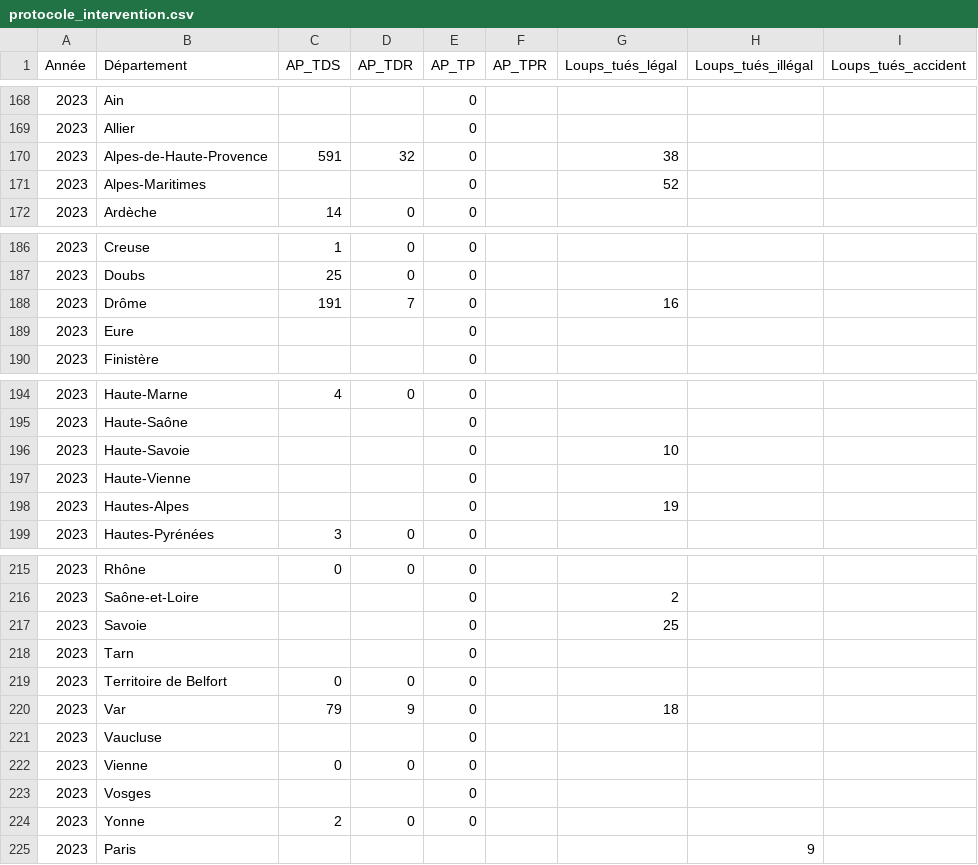
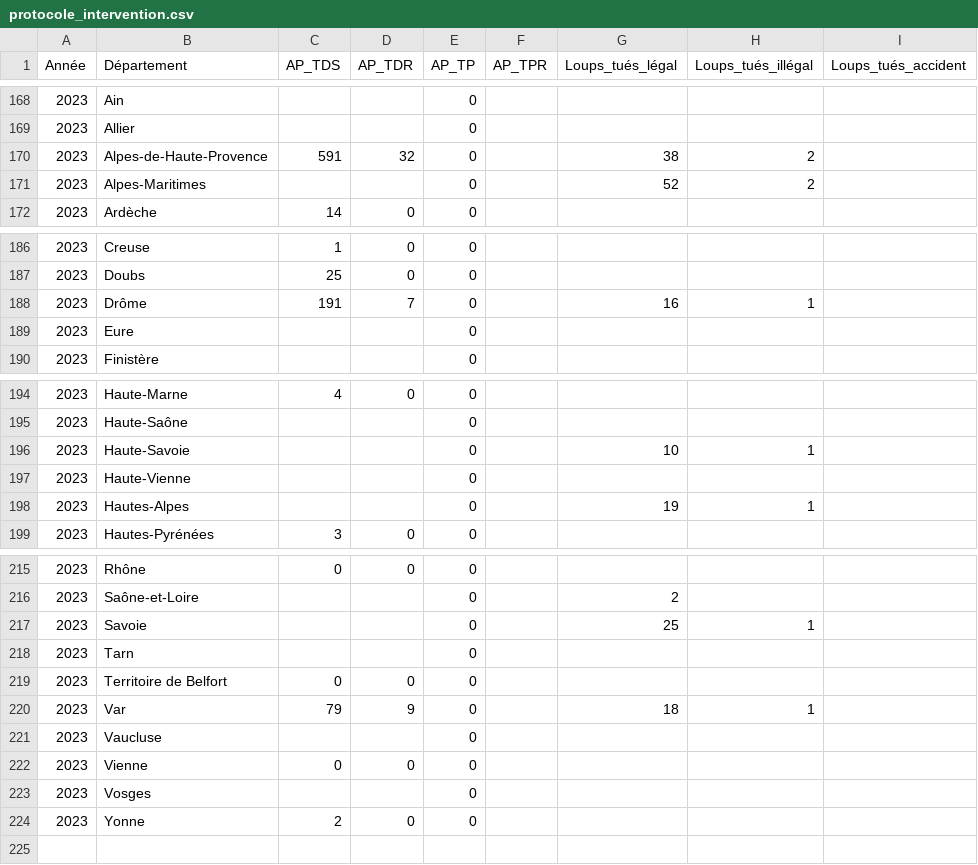
Before and after one commit to dthonon/pna_loup_suivi, a CSV file: data/protocole_intervention.csv, drawn as a sheet; only a part is shown, gaps mark what is left out.

Commit message:
Correction loup illégal

```diff
--- a/data/protocole_intervention.csv
+++ b/data/protocole_intervention.csv
@@ -169,4 +169,4 @@ Année;Département;AP_TDS;AP_TDR;AP_TP;AP_TPR;Loups_tués_légal;Loups_tués_il
 2023;Allier;;;0;;;;
-2023;Alpes-de-Haute-Provence;591;32;0;;38;;
-2023;Alpes-Maritimes;;;0;;52;;
+2023;Alpes-de-Haute-Provence;591;32;0;;38;2;
+2023;Alpes-Maritimes;;;0;;52;2;
 2023;Ardèche;14;0;0;;;;
@@ -187,3 +187,3 @@ Année;Département;AP_TDS;AP_TDR;AP_TP;AP_TPR;Loups_tués_légal;Loups_tués_il
 2023;Doubs;25;0;0;;;;
-2023;Drôme;191;7;0;;16;;
+2023;Drôme;191;7;0;;16;1;
 2023;Eure;;;0;;;;
@@ -195,5 +195,5 @@ Année;Département;AP_TDS;AP_TDR;AP_TP;AP_TPR;Loups_tués_légal;Loups_tués_il
 2023;Haute-Saône;;;0;;;;
-2023;Haute-Savoie;;;0;;10;;
+2023;Haute-Savoie;;;0;;10;1;
 2023;Haute-Vienne;;;0;;;;
-2023;Hautes-Alpes;;;0;;19;;
+2023;Hautes-Alpes;;;0;;19;1;
 2023;Hautes-Pyrénées;3;0;0;;;;
@@ -216,6 +216,6 @@ Année;Département;AP_TDS;AP_TDR;AP_TP;AP_TPR;Loups_tués_légal;Loups_tués_il
 2023;Saône-et-Loire;;;0;;2;;
-2023;Savoie;;;0;;25;;
+2023;Savoie;;;0;;25;1;
 2023;Tarn;;;0;;;;
 2023;Territoire de Belfort;0;0;0;;;;
-2023;Var;79;9;0;;18;;
+2023;Var;79;9;0;;18;1;
 2023;Vaucluse;;;0;;;;
@@ -224,2 +224 @@ Année;Département;AP_TDS;AP_TDR;AP_TP;AP_TPR;Loups_tués_légal;Loups_tués_il
 2023;Yonne;2;0;0;;;;
-2023;Paris;;;;;;9;
```
